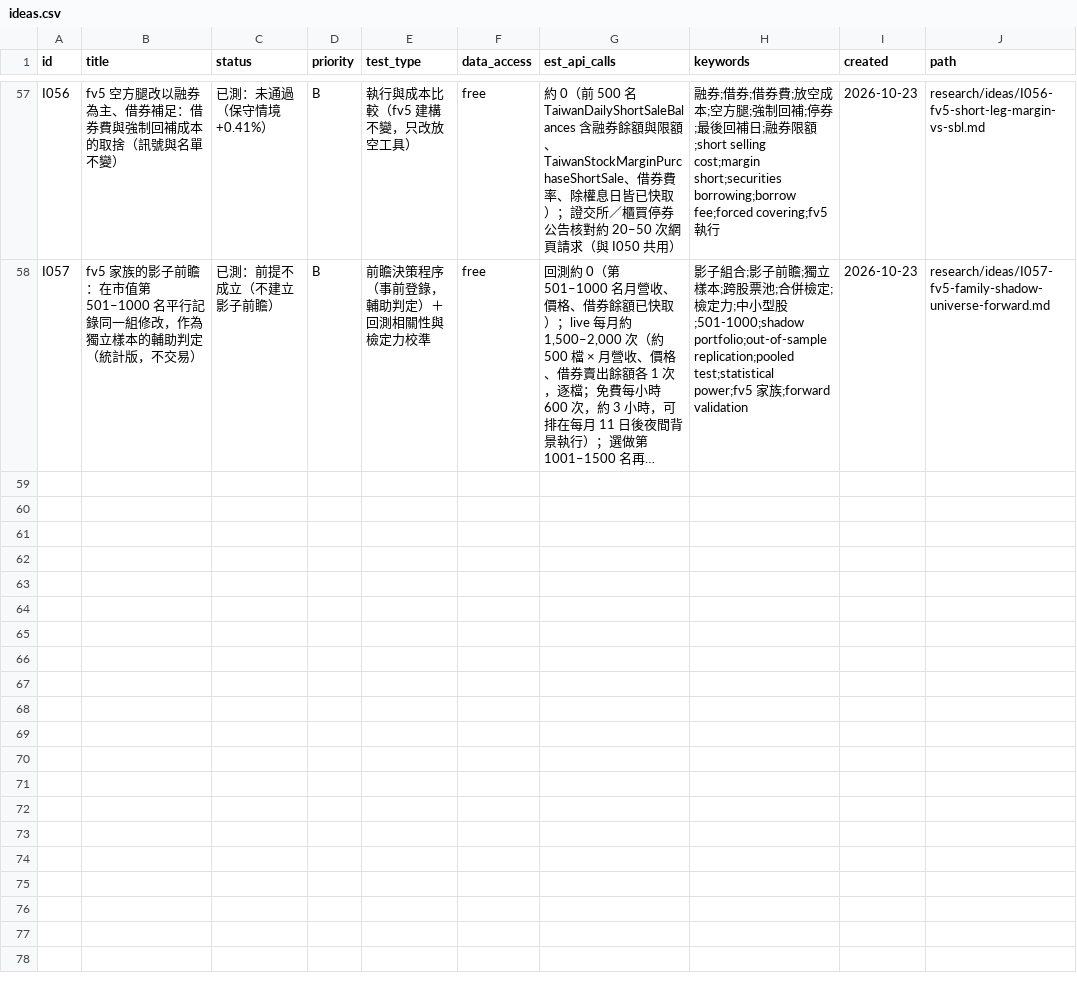
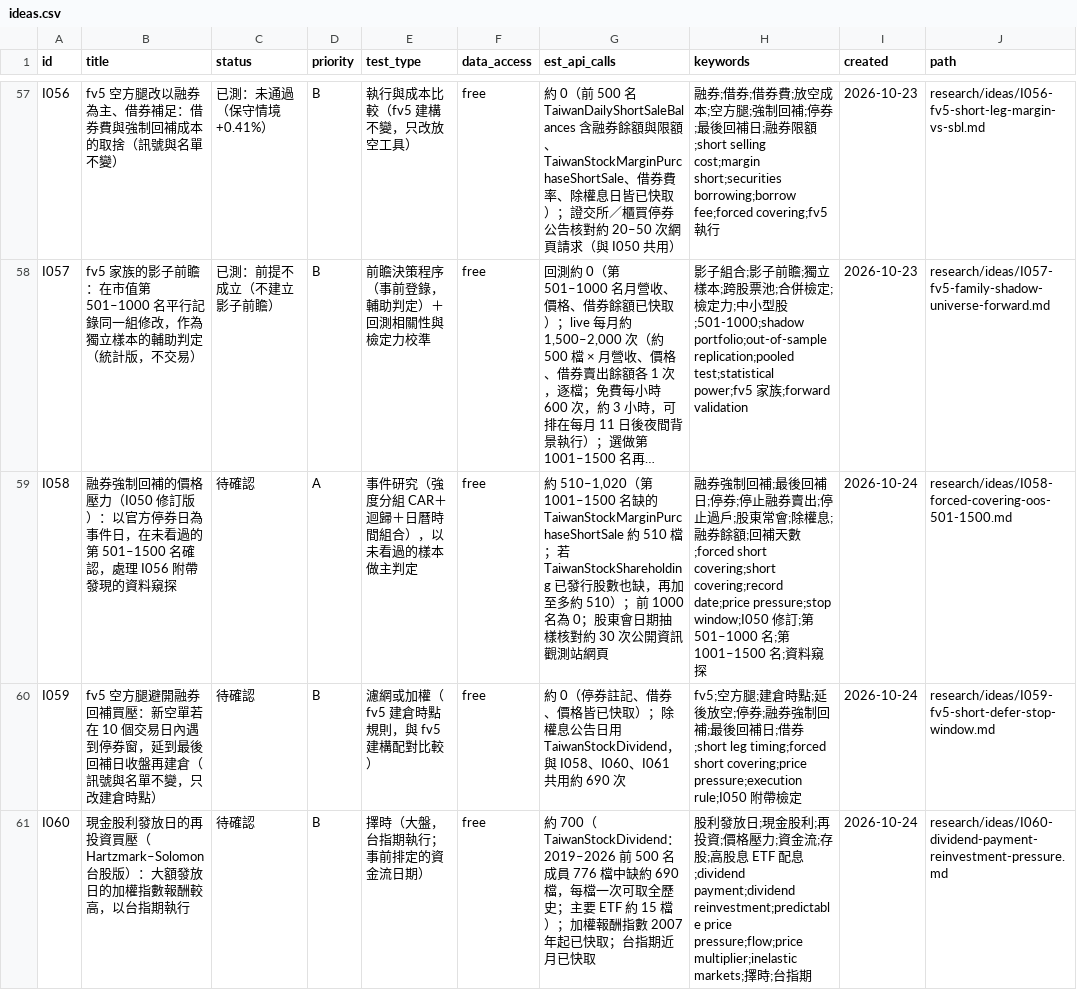
Before and after one commit to JamesLeeCY/precision-weighted-investment-agent, a CSV file: research/ideas.csv, drawn as a sheet; only a part is shown, gaps mark what is left out; long unchanged cells end in …; the diff covers the shown part only; the diff names each change by its address in the sheet, - before the commit and + after, or states it on an @@ line.

```diff
--- a/research/ideas.csv
+++ b/research/ideas.csv
+row 59: I058 | 融券強制回補的價格壓力（I050 修訂版）：以官方停券日為事件日，在未看過的第 501–1500 名確認，處理 I056 附帶發現的資料窺探 | 待確認 | A | 事件研究（強度分組 CAR＋迴歸＋日曆時間組合），以未看過的樣本做主判定 | free | 約 510–1,020（第 1001–1500 名缺的 TaiwanStockMarginPurchaseShortSale 約 510 檔；若 TaiwanStockShareholding 已發行股數也缺，再加至多約 510）；前 1000 名為 0；股東會日期抽樣核對約 30 次公開資訊觀測站網頁 | 融券強制回補;最後回補日;停券;停止融券賣出;停止過戶;股東常會;除權息;融券餘額;回補天數;forced short covering;short covering;record date;price pressure;stop window;I050 修訂;第 501–1000 名;第 1001–1500 名;資料窺探 | 2026-10-24 | research/ideas/I058-forced-covering-oos-501-1500.md
+row 60: I059 | fv5 空方腿避開融券回補買壓：新空單若在 10 個交易日內遇到停券窗，延到最後回補日收盤再建倉（訊號與名單不變，只改建倉時點） | 待確認 | B | 濾網或加權（fv5 建倉時點規則，與 fv5 建構配對比較） | free | 約 0（停券註記、借券、價格皆已快取）；除權息公告日用 TaiwanStockDividend，與 I058、I060、I061 共用約 690 次 | fv5;空方腿;建倉時點;延後放空;停券;融券強制回補;最後回補日;借券;short leg timing;forced short covering;price pressure;execution rule;I050 附帶檢定 | 2026-10-24 | research/ideas/I059-fv5-short-defer-stop-window.md
+row 61: I060 | 現金股利發放日的再投資買壓（Hartzmark–Solomon 台股版）：大額發放日的加權指數報酬較高，以台指期執行 | 待確認 | B | 擇時（大盤，台指期執行；事前排定的資金流日期） | free | 約 700（TaiwanStockDividend：2019–2026 前 500 名成員 776 檔中缺約 690 檔，每檔一次可取全歷史；主要 ETF 約 15 檔）；加權報酬指數 2007 年起已快取；台指期近月已快取 | 股利發放日;現金股利;再投資;價格壓力;資金流;存股;高股息 ETF 配息;dividend payment;dividend reinvestment;predictable price pressure;flow;price multiplier;inelastic markets;擇時;台指期 | 2026-10-24 | research/ideas/I060-dividend-payment-reinvestment-pressure.md
```
Also changed, not shown: 2 added rows elsewhere in this file, 5 other files.
